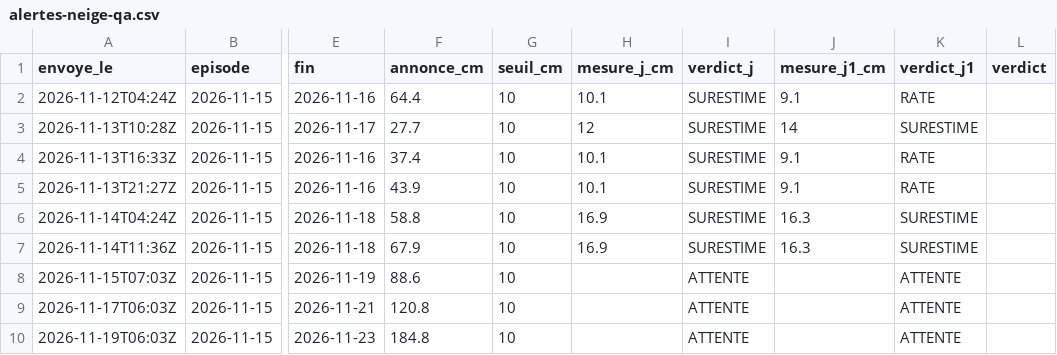
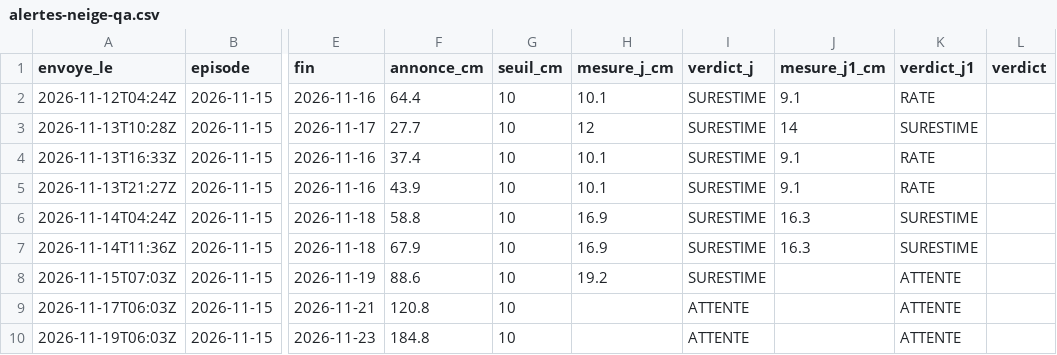
Before and after one commit to gregorysticher/meteo-alert, a CSV file: data/alertes-neige-qa.csv, drawn as a sheet; only a part is shown, gaps mark what is left out; the diff names each change by its address in the sheet, - before the commit and + after, or states it on an @@ line.

```diff
--- a/data/alertes-neige-qa.csv
+++ b/data/alertes-neige-qa.csv
-H8 (mesure_j_cm): (empty)
+H8 (mesure_j_cm): 19.2
-I8 (verdict_j): ATTENTE
+I8 (verdict_j): SURESTIME
```
Also changed, not shown: data/neige-hs.csv.
